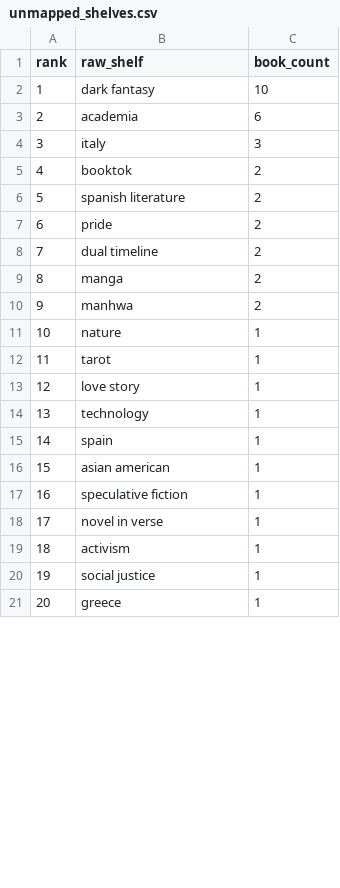
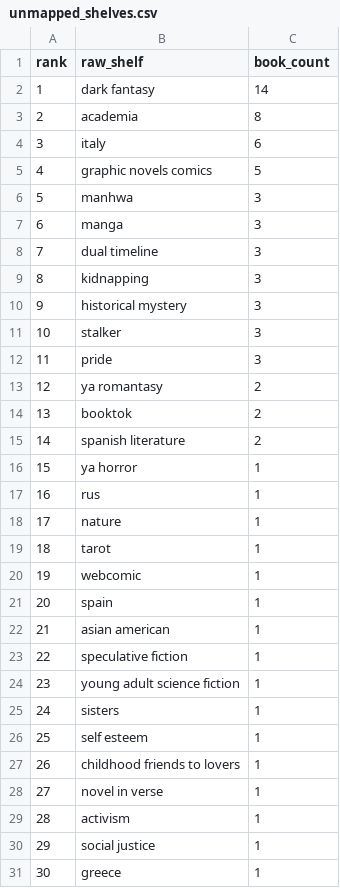
Before and after one commit to mariah32p/threnne-analytics, a CSV file: data/exports/unmapped_shelves.csv, drawn as a sheet; only a part is shown; removed rows and columns are numbered as before the commit, all else as after; the diff covers the shown part only; the diff names each change by its address in the sheet, - before the commit and + after, or states it on an @@ line.

Commit message:
data: Daily Threnne Engine recalculation

```diff
--- a/data/exports/unmapped_shelves.csv
+++ b/data/exports/unmapped_shelves.csv
-C2 (book_count): 10
+C2 (book_count): 14
-C3 (book_count): 6
+C3 (book_count): 8
-C4 (book_count): 3
+C4 (book_count): 6
+row 5: 4 | graphic novels comics | 5
+row 6: 5 | manhwa | 3
+row 7: 6 | manga | 3
+row 8: 7 | dual timeline | 3
+row 9: 8 | kidnapping | 3
+row 10: 9 | historical mystery | 3
+row 11: 10 | stalker | 3
+row 12: 11 | pride | 3
+row 13: 12 | ya romantasy | 2
@@ column A (rank) renumbered between rows 14 and 46 @@
-row 7: 6 | pride | 2
-row 8: 7 | dual timeline | 2
-row 9: 8 | manga | 2
-row 10: 9 | manhwa | 2
+row 16: 15 | ya horror | 1
+row 17: 16 | rus | 1
-row 13: 12 | love story | 1
-B20 (raw_shelf): technology
+B20 (raw_shelf): webcomic
+row 24: 23 | young adult science fiction | 1
+row 25: 24 | sisters | 1
+row 26: 25 | self esteem | 1
+row 27: 26 | childhood friends to lovers | 1
```
Also changed, not shown: 7 added rows, 7 removed rows and 3 edited cells elsewhere in this file, data/exports/forecast_report.csv, data/raw/epoch_3_forecast/daily_seed.csv, 4 other files.
